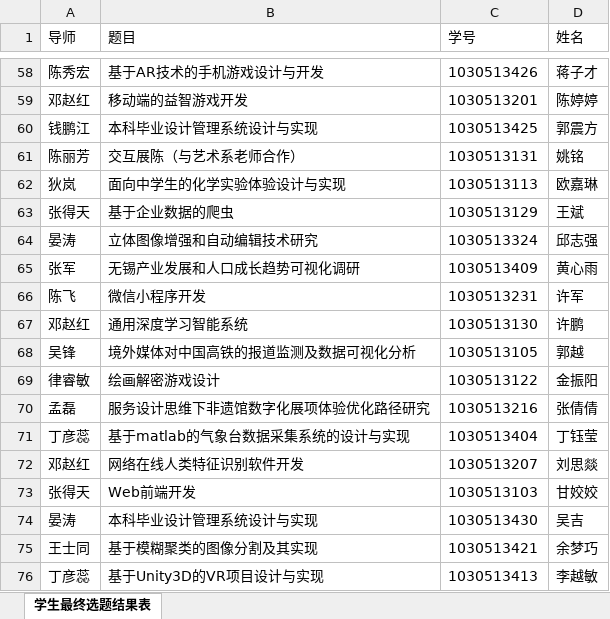
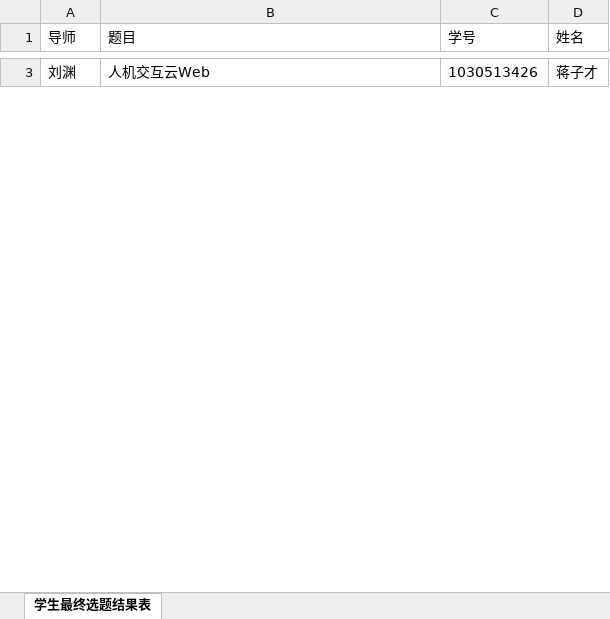
Before and after one commit to WyvonJ/GDMS, an Excel workbook: server/files/download/SelectedResult.xlsx, sheet 学生最终选题结果表, drawn as a sheet; only a part is shown, gaps mark what is left out; values as stored, in another font and other column widths than the file's, no borders; removed rows and columns are numbered as before the commit, all else as after; the diff covers the shown part only; the diff names each change by its address in the sheet, - before the commit and + after, or states it on an @@ line.

```diff
--- a/server/files/download/SelectedResult.xlsx (sheet 学生最终选题结果表)
+++ b/server/files/download/SelectedResult.xlsx (sheet 学生最终选题结果表)
-A3 (导师): 陈秀宏
+A3 (导师): 刘渊
-B3 (题目): 基于AR技术的手机游戏设计与开发
+B3 (题目): 人机交互云Web
-row 59: 邓赵红 | 移动端的益智游戏开发 | 1030513201 | 陈婷婷
-row 60: 钱鹏江 | 本科毕业设计管理系统设计与实现 | 1030513425 | 郭震方
-row 61: 陈丽芳 | 交互展陈（与艺术系老师合作） | 1030513131 | 姚铭
-row 62: 狄岚 | 面向中学生的化学实验体验设计与实现 | 1030513113 | 欧嘉琳
-row 63: 张得天 | 基于企业数据的爬虫 | 1030513129 | 王斌
-row 64: 晏涛 | 立体图像增强和自动编辑技术研究 | 1030513324 | 邱志强
-row 65: 张军 | 无锡产业发展和人口成长趋势可视化调研 | 1030513409 | 黄心雨
-row 66: 陈飞 | 微信小程序开发 | 1030513231 | 许军
-row 67: 邓赵红 | 通用深度学习智能系统 | 1030513130 | 许鹏
-row 68: 吴锋 | 境外媒体对中国高铁的报道监测及数据可视化分析 | 1030513105 | 郭越
-row 69: 律睿敏 | 绘画解密游戏设计 | 1030513122 | 金振阳
-row 70: 孟磊 | 服务设计思维下非遗馆数字化展项体验优化路径研究 | 1030513216 | 张倩倩
-row 71: 丁彦蕊 | 基于matlab的气象台数据采集系统的设计与实现 | 1030513404 | 丁钰莹
-row 72: 邓赵红 | 网络在线人类特征识别软件开发 | 1030513207 | 刘思燚
-row 73: 张得天 | Web前端开发 | 1030513103 | 甘姣姣
-row 74: 晏涛 | 本科毕业设计管理系统设计与实现 | 1030513430 | 吴吉
-row 75: 王士同 | 基于模糊聚类的图像分割及其实现 | 1030513421 | 余梦巧
-row 76: 丁彦蕊 | 基于Unity3D的VR项目设计与实现 | 1030513413 | 李越敏
```
Also changed, not shown: 5 added rows and 83 removed rows elsewhere in this sheet, server/files/download/FinalResult.xlsx, server/files/download/MidGroup.xlsx, 50 other files.
